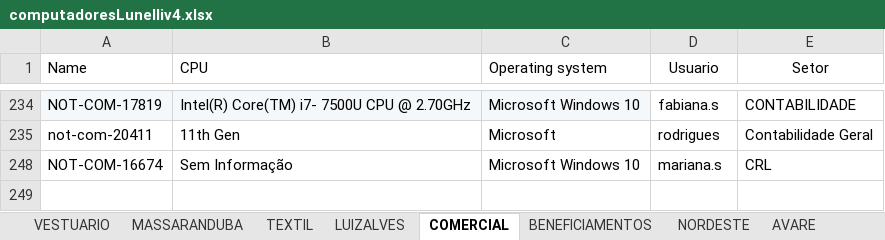
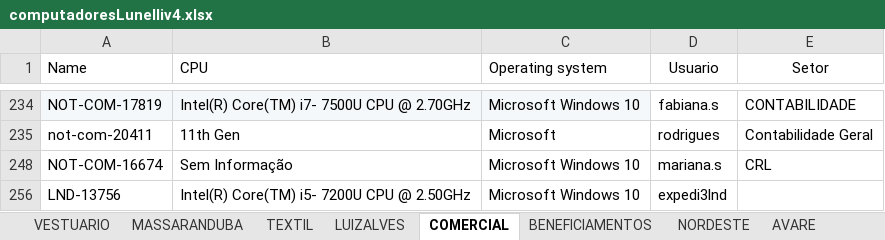
Before and after one commit to alessandrocamargo/dashboardV2, an Excel workbook: computadoresLunelliv4.xlsx, sheet COMERCIAL, drawn as a sheet; only a part is shown, gaps mark what is left out; values as stored, in another font and other column widths than the file's, no borders; charts and pictures not drawn; the diff names each change by its address in the sheet, - before the commit and + after, or states it on an @@ line.

```diff
--- a/computadoresLunelliv4.xlsx (sheet COMERCIAL)
+++ b/computadoresLunelliv4.xlsx (sheet COMERCIAL)
+row 256: LND-13756 | Intel(R) Core(TM) i5- 7200U CPU @ 2.50GHz | Microsoft Windows 10 | expedi3lnd
```
Also changed, not shown: sheet VESTUARIO, sheet FORAPADRAO, sheet BENEFICIAMENTOS, other sheet tabs, charts or pictures.
